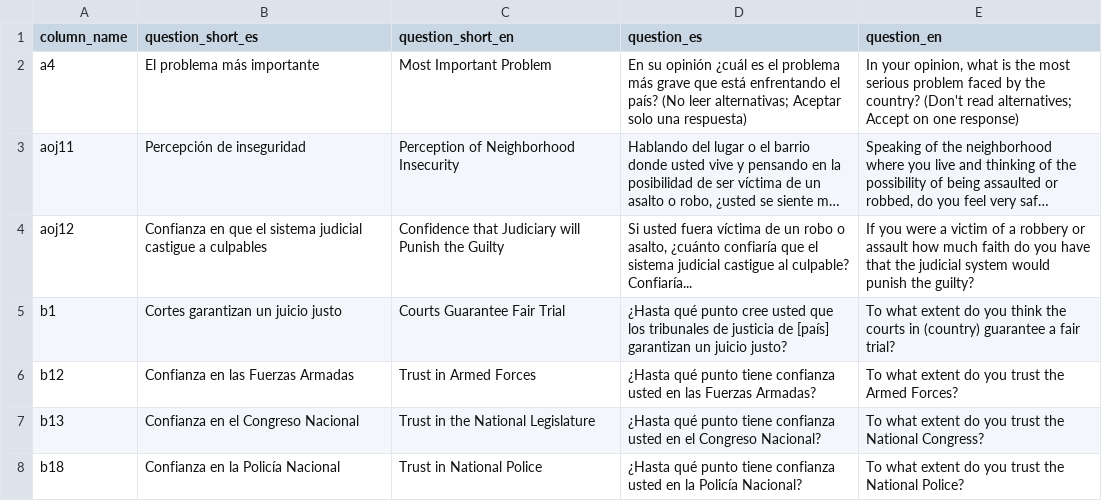
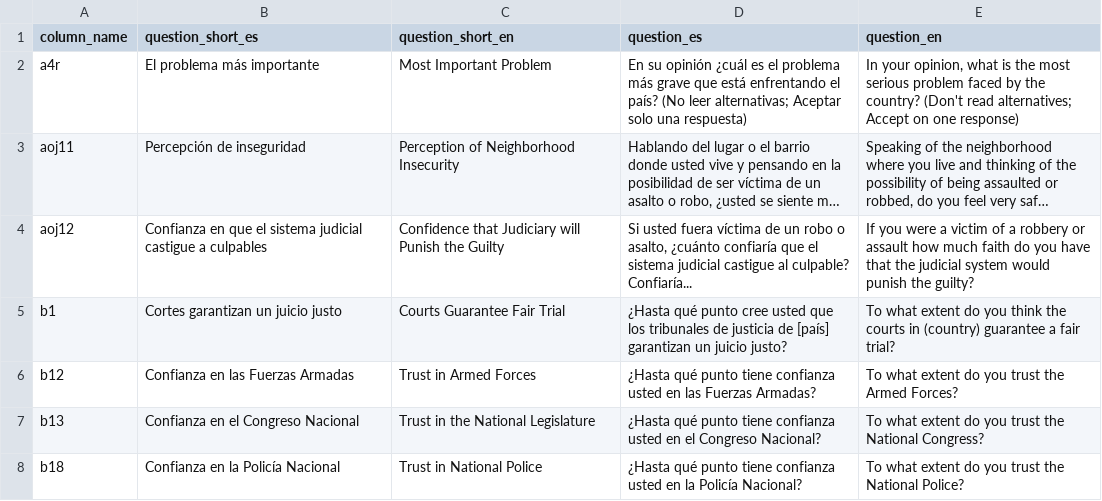
Before and after one commit to vanderbilt-data-science/lapop-dashboard, a CSV file: LAPOP_questions_numeric.csv, drawn as a sheet; only a part is shown; long unchanged cells end in …; the diff names each change by its address in the sheet, - before the commit and + after, or states it on an @@ line.

Commit message:
Fixed A4
Replaced A4 with A4r, which should be the variable displayed in the final dashboard

```diff
--- a/LAPOP_questions_numeric.csv
+++ b/LAPOP_questions_numeric.csv
-A2 (column_name): a4
+A2 (column_name): a4r
```
